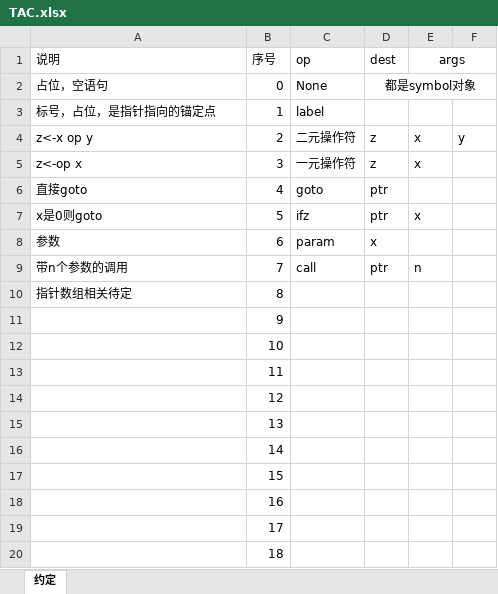
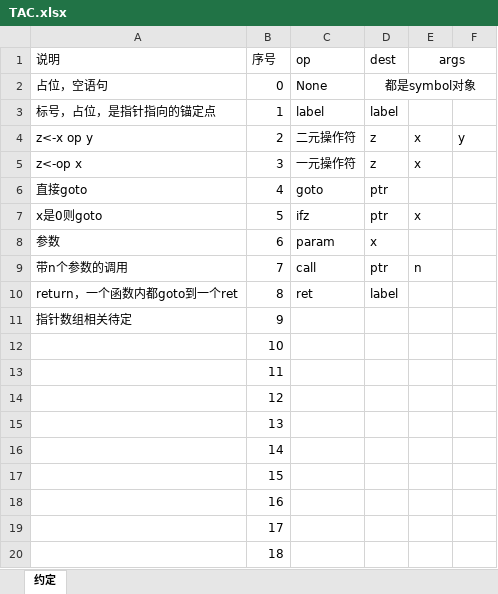
Before and after one commit to kinoud/rvcc, an Excel workbook: doc/TAC.xlsx, sheet 约定, drawn as a sheet; values as stored, in another font and other column widths than the file's, no borders; the diff names each change by its address in the sheet, - before the commit and + after, or states it on an @@ line.

Commit message:
refresh

```diff
--- a/doc/TAC.xlsx (sheet 约定)
+++ b/doc/TAC.xlsx (sheet 约定)
-D3 (dest): (empty)
+D3 (dest): label
-A10 (说明): 指针数组相关待定
+A10 (说明): return，一个函数内都goto到一个ret
-C10 (op): (empty)
+C10 (op): ret
-D10 (dest): (empty)
+D10 (dest): label
-A11 (说明): (empty)
+A11 (说明): 指针数组相关待定
```
